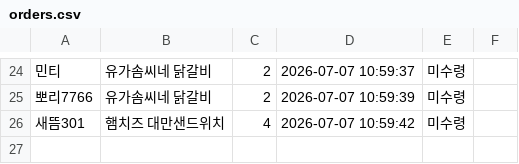
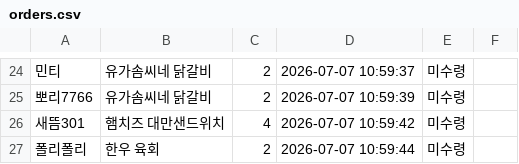
Before and after one commit to yjoll1229/market-system, a CSV file: orders.csv, drawn as a sheet; only a part is shown, gaps mark what is left out; the diff names each change by its address in the sheet, - before the commit and + after, or states it on an @@ line.

Commit message:
주문 자동 업데이트

```diff
--- a/orders.csv
+++ b/orders.csv
+row 27: 폴리폴리 | 한우 육회 | 2 | 2026-07-07 10:59:44 | 미수령
```
